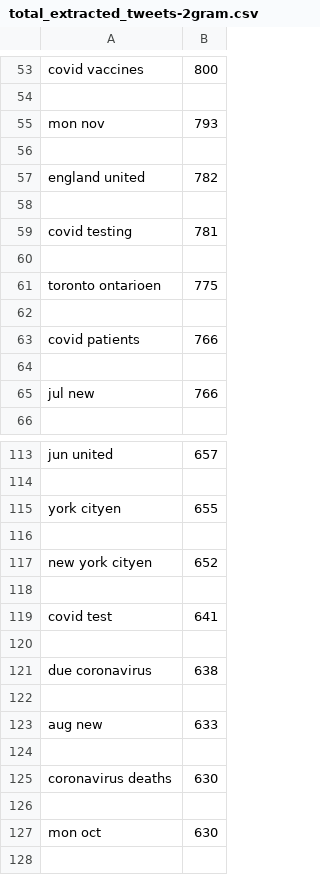
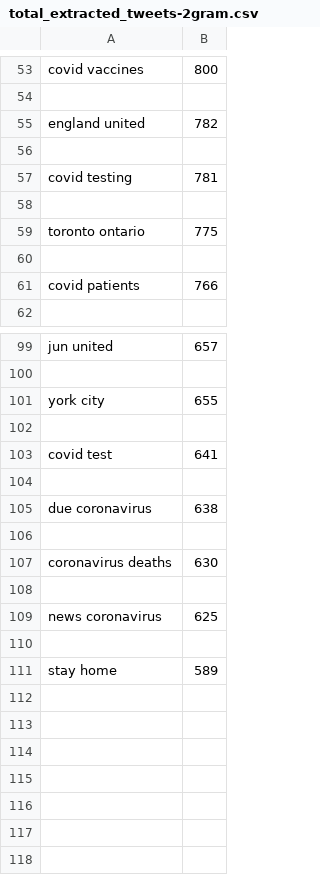
Before and after one commit to andrada-tapuc/Sentiment-Analysis-COVID19-Pandemic-Evolution, a CSV file: Ner-Processing/processing_data_code/total_extracted_tweets-2gram.csv, drawn as a sheet; only a part is shown, gaps mark what is left out; the shorter side is filled out with more unchanged rows; the diff covers the shown part only.

```diff
--- a/Ner-Processing/processing_data_code/total_extracted_tweets-2gram.csv
+++ b/Ner-Processing/processing_data_code/total_extracted_tweets-2gram.csv
@@ -54,4 +54,2 @@ covid vaccines,800
 
-mon nov,793
-
 england united,782
@@ -60,7 +58,5 @@ covid testing,781
 
-toronto ontarioen,775
+toronto ontario,775
 
 covid patients,766
-
-jul new,766
 
@@ -114,5 +100,3 @@ jun united,657
 
-york cityen,655
-
-new york cityen,652
+york city,655
 
@@ -122,7 +106,3 @@ due coronavirus,638
 
-aug new,633
-
 coronavirus deaths,630
-
-mon oct,630
 
```
Also changed, not shown: 10 removed rows and 12 edited cells elsewhere in this file.
